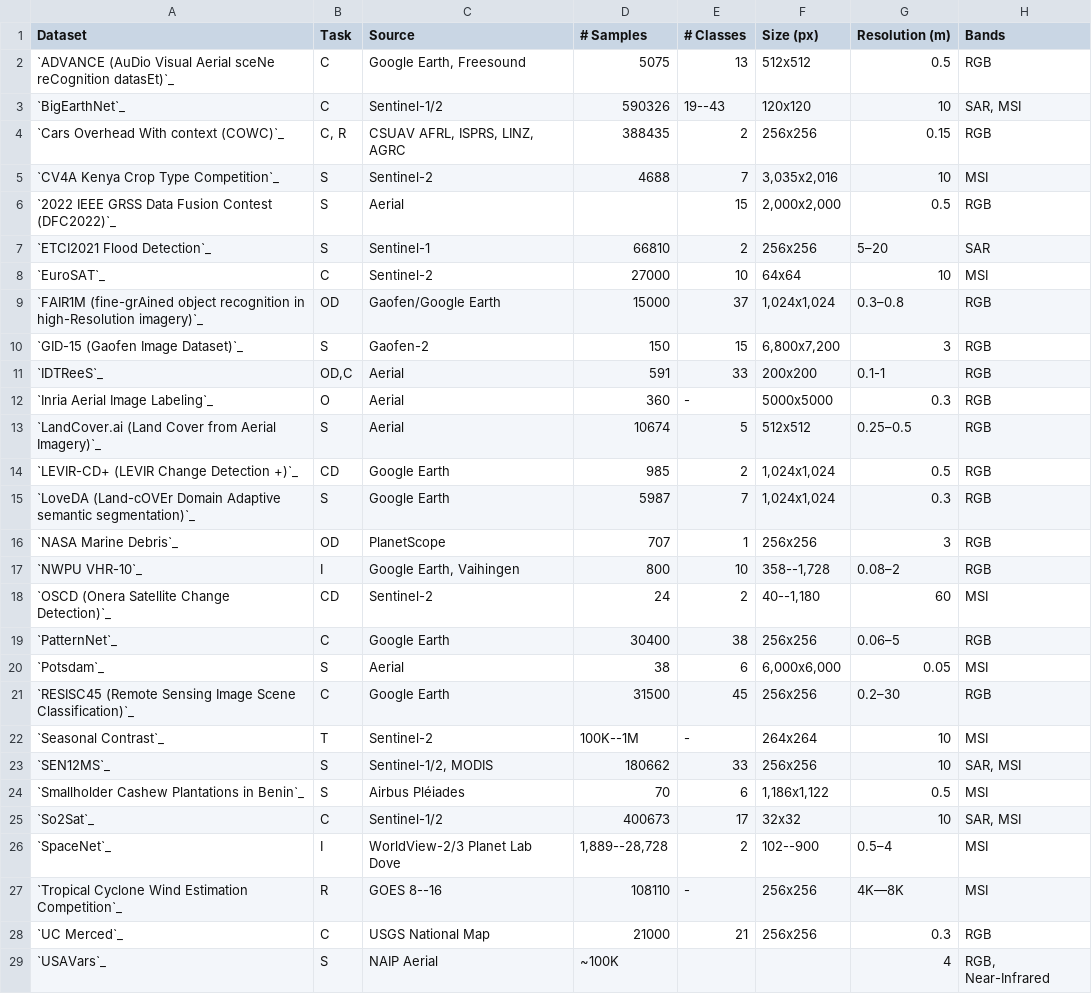
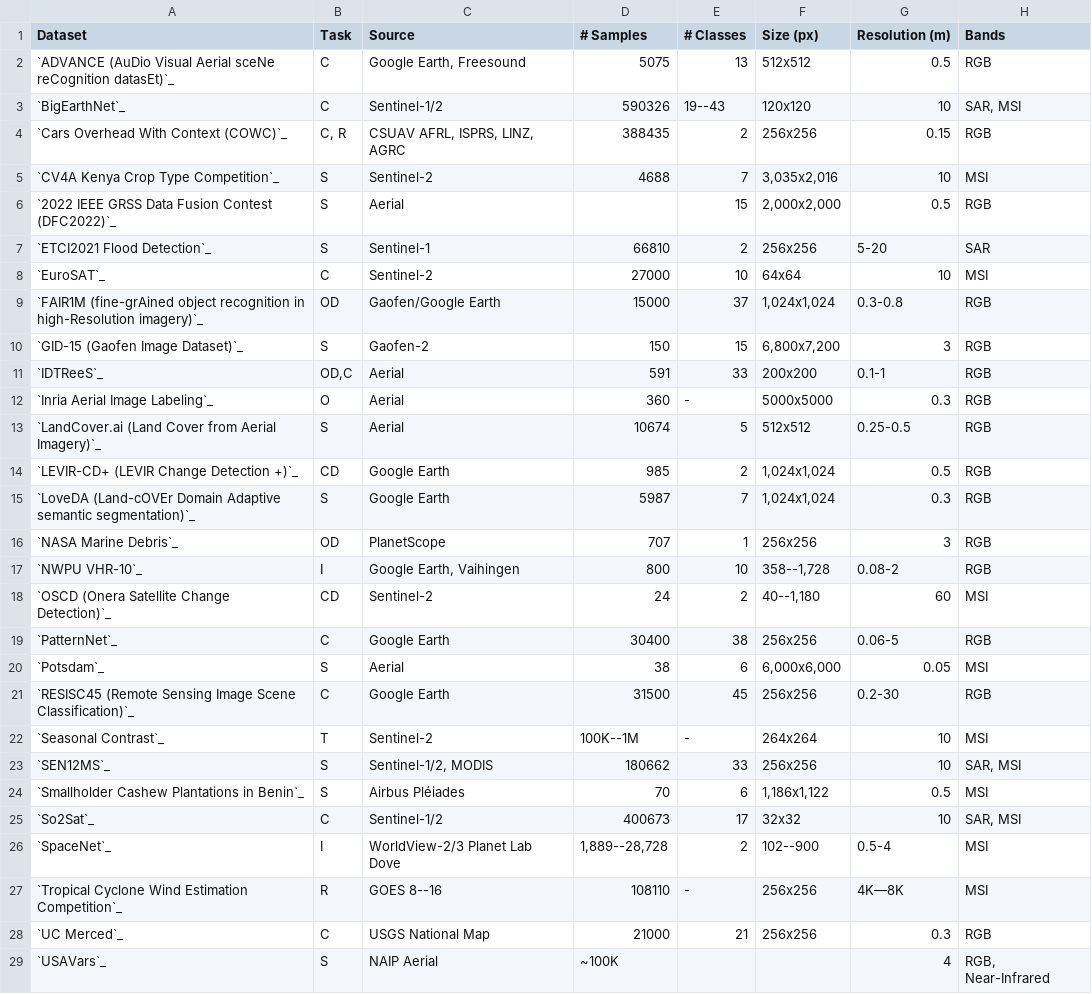
Before and after one commit to microsoft/torchgeo, a CSV file: docs/api/non_geo_datasets.csv, drawn as a sheet; only a part is shown.

Commit message:
Formatting

```diff
--- a/docs/api/non_geo_datasets.csv
+++ b/docs/api/non_geo_datasets.csv
@@ -3,8 +3,8 @@ Dataset,Task,Source,# Samples,# Classes,Size (px),Resolution (m),Bands
 `BigEarthNet`_,C,Sentinel-1/2,590326,19--43,120x120,10,"SAR, MSI"
-`Cars Overhead With context (COWC)`_,"C, R","CSUAV AFRL, ISPRS, LINZ, AGRC",388435,2,256x256,0.15,RGB
+`Cars Overhead With Context (COWC)`_,"C, R","CSUAV AFRL, ISPRS, LINZ, AGRC",388435,2,256x256,0.15,RGB
 `CV4A Kenya Crop Type Competition`_,S,Sentinel-2,4688,7,"3,035x2,016",10,MSI
 `2022 IEEE GRSS Data Fusion Contest (DFC2022)`_,S,Aerial,,15,"2,000x2,000",0.5,RGB
-`ETCI2021 Flood Detection`_,S,Sentinel-1,66810,2,256x256,5–20,SAR
+`ETCI2021 Flood Detection`_,S,Sentinel-1,66810,2,256x256,5-20,SAR
 `EuroSAT`_,C,Sentinel-2,27000,10,64x64,10,MSI
-`FAIR1M (fine-grAined object recognition in high-Resolution imagery)`_,OD,Gaofen/Google Earth,15000,37,"1,024x1,024",0.3–0.8,RGB
+`FAIR1M (fine-grAined object recognition in high-Resolution imagery)`_,OD,Gaofen/Google Earth,15000,37,"1,024x1,024",0.3-0.8,RGB
 `GID-15 (Gaofen Image Dataset)`_,S,Gaofen-2,150,15,"6,800x7,200",3,RGB
@@ -12,3 +12,3 @@ Dataset,Task,Source,# Samples,# Classes,Size (px),Resolution (m),Bands
 `Inria Aerial Image Labeling`_,O,Aerial,360,-,5000x5000,0.3,RGB
-`LandCover.ai (Land Cover from Aerial Imagery)`_,S,Aerial,10674,5,512x512,0.25–0.5,RGB
+`LandCover.ai (Land Cover from Aerial Imagery)`_,S,Aerial,10674,5,512x512,0.25-0.5,RGB
 `LEVIR-CD+ (LEVIR Change Detection +)`_,CD,Google Earth,985,2,"1,024x1,024",0.5,RGB
@@ -16,7 +16,7 @@ Dataset,Task,Source,# Samples,# Classes,Size (px),Resolution (m),Bands
 `NASA Marine Debris`_,OD,PlanetScope,707,1,256x256,3,RGB
-`NWPU VHR-10`_,I,"Google Earth, Vaihingen",800,10,"358--1,728",0.08–2,RGB
+`NWPU VHR-10`_,I,"Google Earth, Vaihingen",800,10,"358--1,728",0.08-2,RGB
 `OSCD (Onera Satellite Change Detection)`_,CD,Sentinel-2,24,2,"40--1,180",60,MSI
-`PatternNet`_,C,Google Earth,30400,38,256x256,0.06–5,RGB
+`PatternNet`_,C,Google Earth,30400,38,256x256,0.06-5,RGB
 `Potsdam`_,S,Aerial,38,6,"6,000x6,000",0.05,MSI
-`RESISC45 (Remote Sensing Image Scene Classification)`_,C,Google Earth,31500,45,256x256,0.2–30,RGB
+`RESISC45 (Remote Sensing Image Scene Classification)`_,C,Google Earth,31500,45,256x256,0.2-30,RGB
 `Seasonal Contrast`_,T,Sentinel-2,100K--1M,-,264x264,10,MSI
@@ -25,3 +25,3 @@ Dataset,Task,Source,# Samples,# Classes,Size (px),Resolution (m),Bands
 `So2Sat`_,C,Sentinel-1/2,400673,17,32x32,10,"SAR, MSI"
-`SpaceNet`_,I,WorldView-2/3 Planet Lab Dove,"1,889--28,728",2,102--900,0.5–4,MSI
+`SpaceNet`_,I,WorldView-2/3 Planet Lab Dove,"1,889--28,728",2,102--900,0.5-4,MSI
 `Tropical Cyclone Wind Estimation Competition`_,R,GOES 8--16,108110,-,256x256,4K—8K,MSI
```
